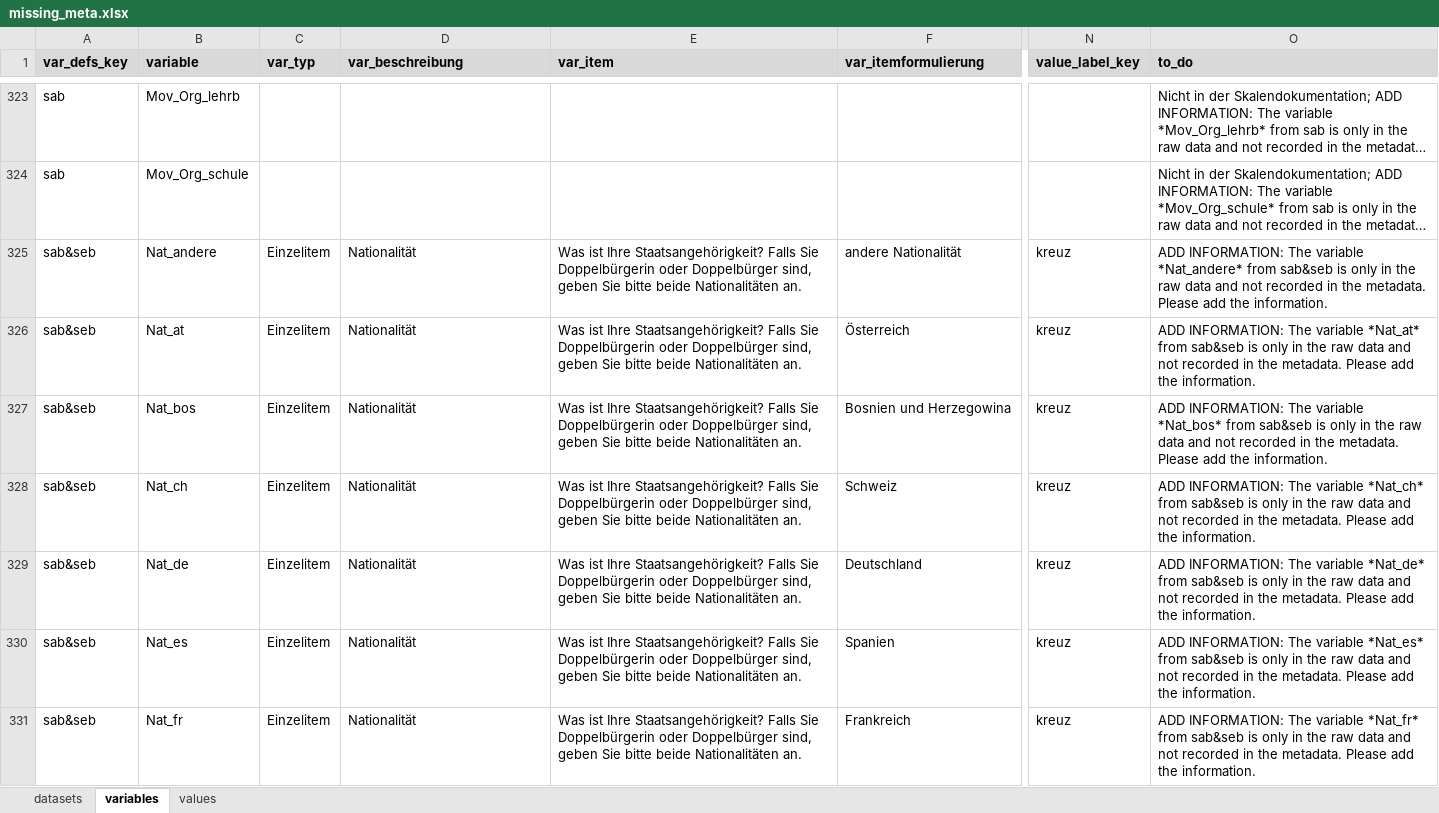
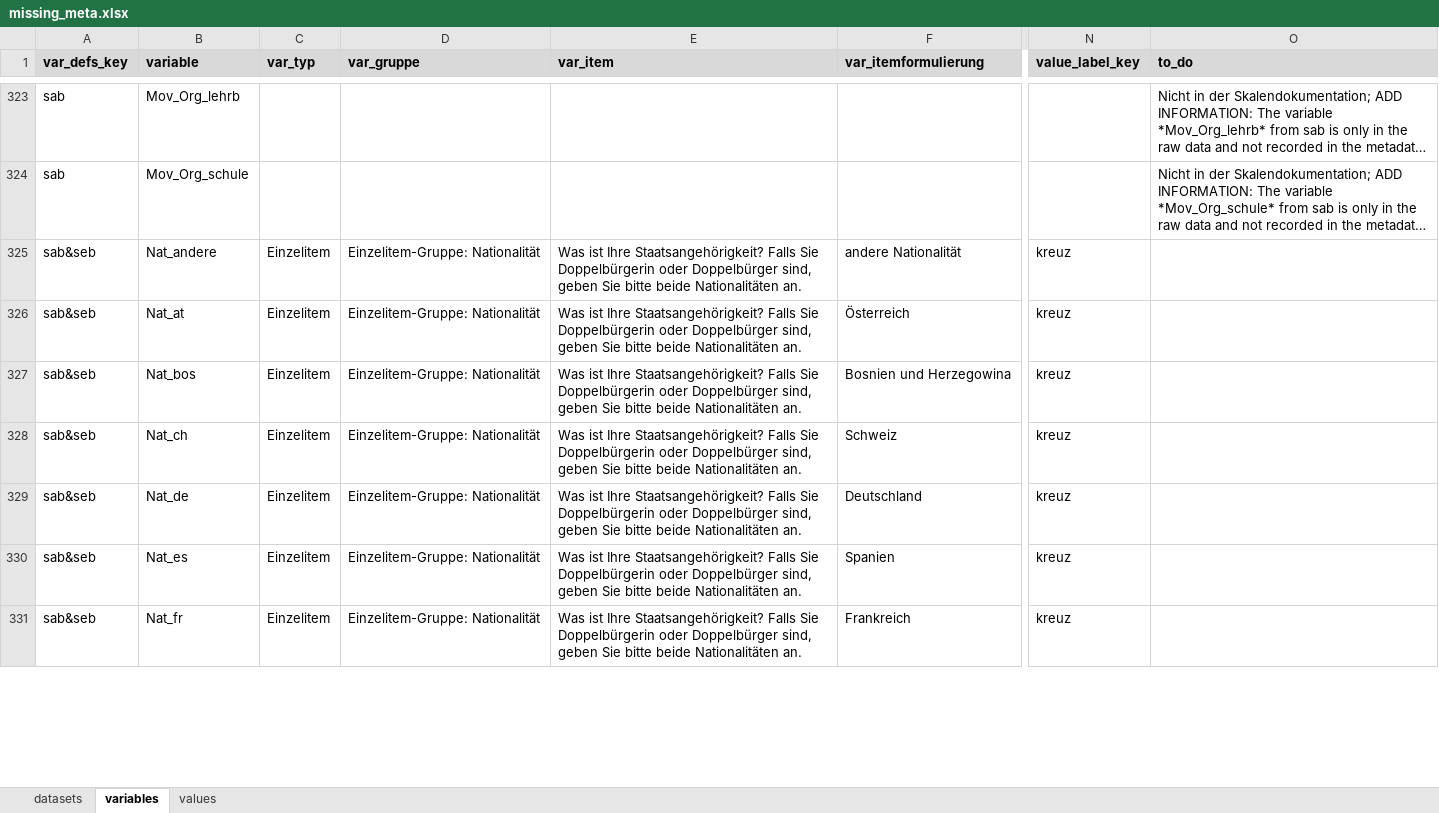
Before and after one commit to bildungsplanungZH/metaSABSEB, an Excel workbook: data/missing_meta/missing_meta.xlsx, sheet variables, drawn as a sheet; only a part is shown, gaps mark what is left out; long unchanged cells end in …; values as stored, in another font and other column widths than the file's, no borders; conditional formats not drawn; the diff covers the shown part only; the diff names each change by its address in the sheet, - before the commit and + after, or states it on an @@ line.

Commit message:
completed my part of the variable descriptions for: - var_gruppe (got renamed, used to be var_beschreibung) - var_item - var_itemformulierung - var_oberthema - var_unterthema - dcat_startdate - value_label_key & indicated where I could not find any information myself with the comment ("Nicht in der Skalendokumentation" in the to_do column)

```diff
--- a/data/missing_meta/missing_meta.xlsx (sheet variables)
+++ b/data/missing_meta/missing_meta.xlsx (sheet variables)
-D1: var_beschreibung
+D1: var_gruppe
-D325:D331 (var_gruppe): Nationalität
+D325:D331 (var_gruppe): Einzelitem-Gruppe: Nationalität
-O325 (to_do): ADD INFORMATION: The variable *Nat_andere* from sab&seb is only in the raw data and not recorded in the metadata. Please add the information.
+O325 (to_do): (empty)
-O326 (to_do): ADD INFORMATION: The variable *Nat_at* from sab&seb is only in the raw data and not recorded in the metadata. Please add the information.
+O326 (to_do): (empty)
-O327 (to_do): ADD INFORMATION: The variable *Nat_bos* from sab&seb is only in the raw data and not recorded in the metadata. Please add the information.
+O327 (to_do): (empty)
-O328 (to_do): ADD INFORMATION: The variable *Nat_ch* from sab&seb is only in the raw data and not recorded in the metadata. Please add the information.
+O328 (to_do): (empty)
-O329 (to_do): ADD INFORMATION: The variable *Nat_de* from sab&seb is only in the raw data and not recorded in the metadata. Please add the information.
+O329 (to_do): (empty)
-O330 (to_do): ADD INFORMATION: The variable *Nat_es* from sab&seb is only in the raw data and not recorded in the metadata. Please add the information.
+O330 (to_do): (empty)
-O331 (to_do): ADD INFORMATION: The variable *Nat_fr* from sab&seb is only in the raw data and not recorded in the metadata. Please add the information.
+O331 (to_do): (empty)
```
Also changed, not shown: 5 removed rows and 1802 edited cells elsewhere in this sheet, sheet values.
